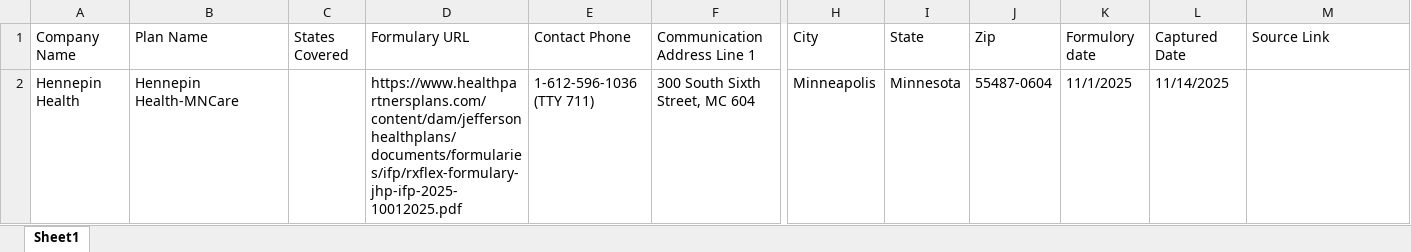
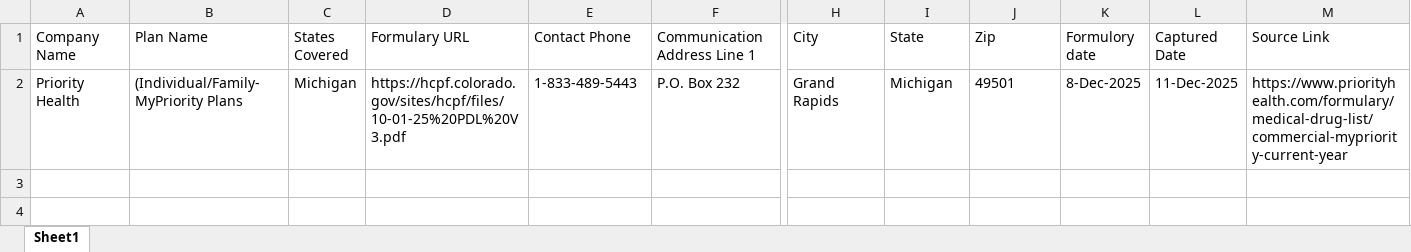
Before and after one commit to PrabhasMahanti1234/ebv_test, an Excel workbook: errors.xlsx, sheet Sheet1, drawn as a sheet; only a part is shown, gaps mark what is left out; values as stored, in another font and other column widths than the file's, no borders; removed rows and columns are numbered as before the commit, all else as after; rows hold the shown columns only; the diff names each change by its address in the sheet, - before the commit and + after, or states it on an @@ line.

```diff
--- a/errors.xlsx (sheet Sheet1)
+++ b/errors.xlsx (sheet Sheet1)
-row 2: Hennepin Health | Hennepin Health-MNCare |  | https://www.healthpartnersplans.com/content/dam/jeffersonhealthplans/documents/formularies/ifp/rxflex-formulary-jhp-ifp-2025-10012025.pdf | 1-612-596-1036 (TTY 711) | 300 South Sixth Street, MC 604 | Minneapolis | Minnesota | 55487-0604 | 11/1/2025 | 11/14/2025
+row 2: Priority Health | (Individual/Family-MyPriority Plans | Michigan | https://hcpf.colorado.gov/sites/hcpf/files/10-01-25%20PDL%20V3.pdf | 1-833-489-5443 | P.O. Box 232 | Grand Rapids | Michigan | 49501 | 8-Dec-2025 | 11-Dec-2025 | https://www.priorityhealth.com/formulary/medical-drug-list/commercial-mypriority-current-year
```
Also changed, not shown: 11 other files.
